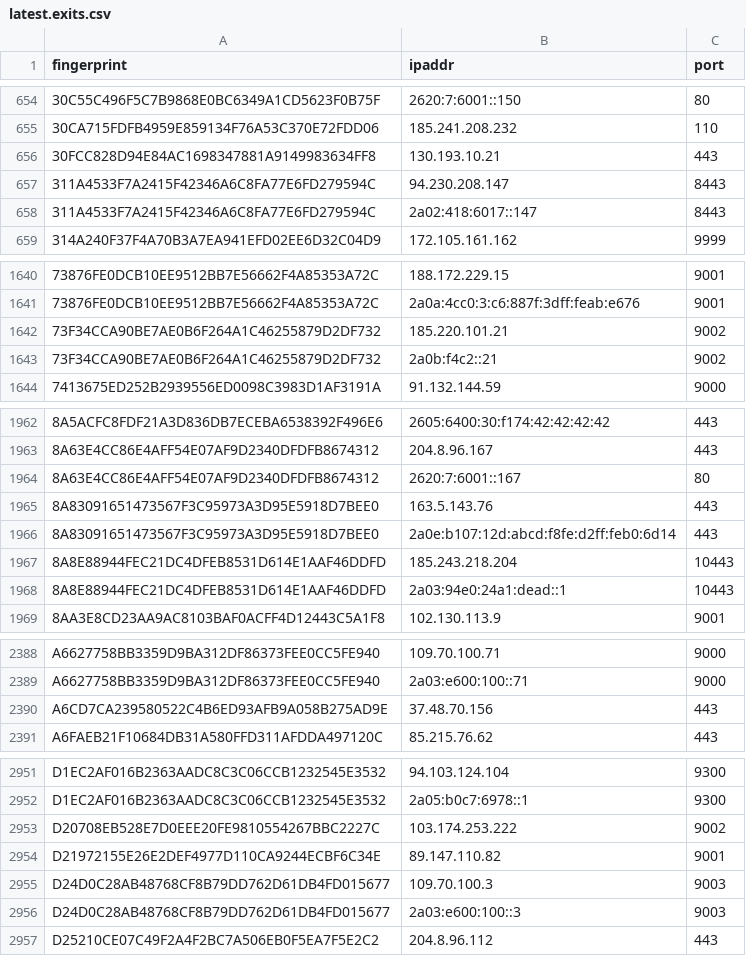
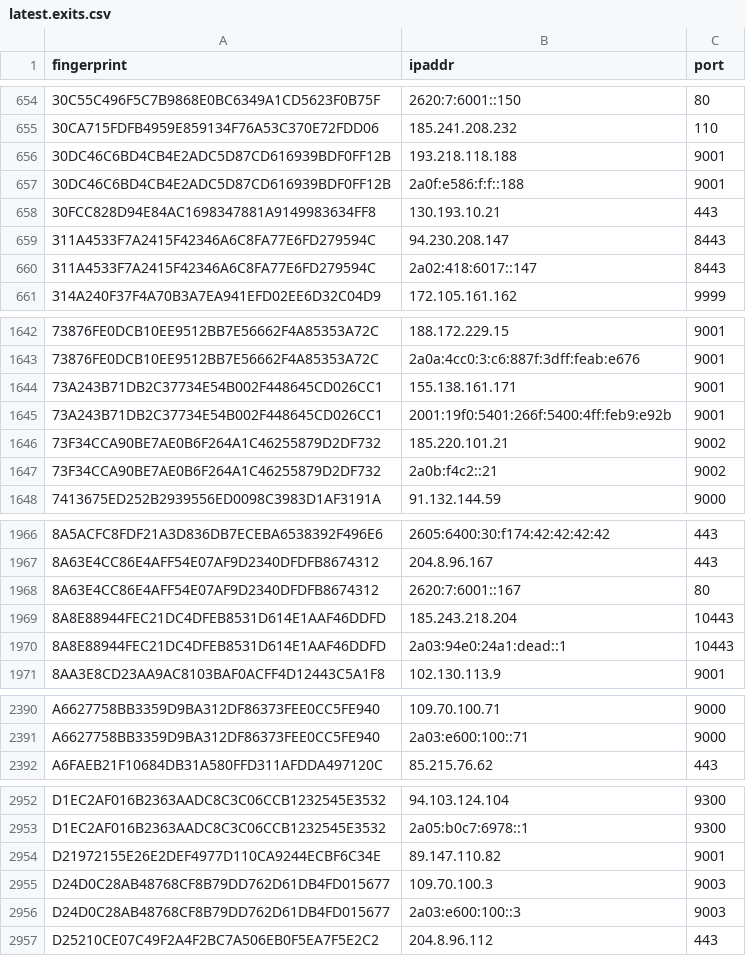
Before and after one commit to alireza-rezaee/tor-nodes, a CSV file: latest.exits.csv, drawn as a sheet; only a part is shown, gaps mark what is left out; removed rows and columns are numbered as before the commit, all else as after; the diff covers the shown part only; the diff names each change by its address in the sheet, - before the commit and + after, or states it on an @@ line.

```diff
--- a/latest.exits.csv
+++ b/latest.exits.csv
+row 656: 30DC46C6BD4CB4E2ADC5D87CD616939BDF0FF12B | 193.218.118.188 | 9001
+row 657: 30DC46C6BD4CB4E2ADC5D87CD616939BDF0FF12B | 2a0f:e586:f:f::188 | 9001
+row 1644: 73A243B71DB2C37734E54B002F448645CD026CC1 | 155.138.161.171 | 9001
+row 1645: 73A243B71DB2C37734E54B002F448645CD026CC1 | 2001:19f0:5401:266f:5400:4ff:feb9:e92b | 9001
-row 1965: 8A83091651473567F3C95973A3D95E5918D7BEE0 | 163.5.143.76 | 443
-row 1966: 8A83091651473567F3C95973A3D95E5918D7BEE0 | 2a0e:b107:12d:abcd:f8fe:d2ff:feb0:6d14 | 443
-row 2390: A6CD7CA239580522C4B6ED93AFB9A058B275AD9E | 37.48.70.156 | 443
-row 2953: D20708EB528E7D0EEE20FE9810554267BBC2227C | 103.174.253.222 | 9002
```
Also changed, not shown: 2 edited cells elsewhere in this file, latest.all.csv, latest.guards.csv.
